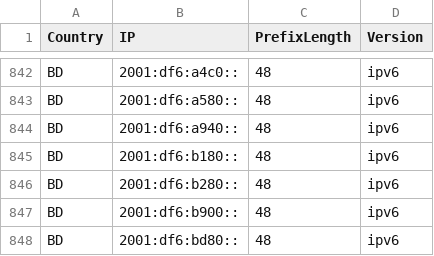
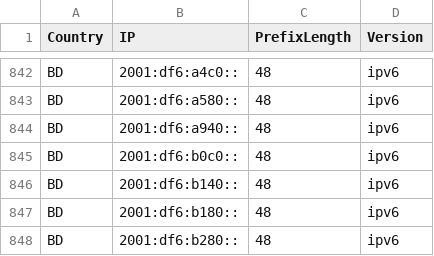
Before and after one commit to MarvinDrude/Official-IANA-IP-blocks, a CSV file: CSV/IPV6/BD.csv, drawn as a sheet; only a part is shown, gaps mark what is left out; the shorter side is filled out with more unchanged rows.

Commit message:
updating sources and list

```diff
--- a/CSV/IPV6/BD.csv
+++ b/CSV/IPV6/BD.csv
@@ -844,2 +844,4 @@ BD,2001:df6:a580::,48,ipv6
 BD,2001:df6:a940::,48,ipv6
+BD,2001:df6:b0c0::,48,ipv6
+BD,2001:df6:b140::,48,ipv6
 BD,2001:df6:b180::,48,ipv6
```
Also changed, not shown: CSV/IPV4/BD.csv, CSV/IPV4/ID.csv, 36 other files.
